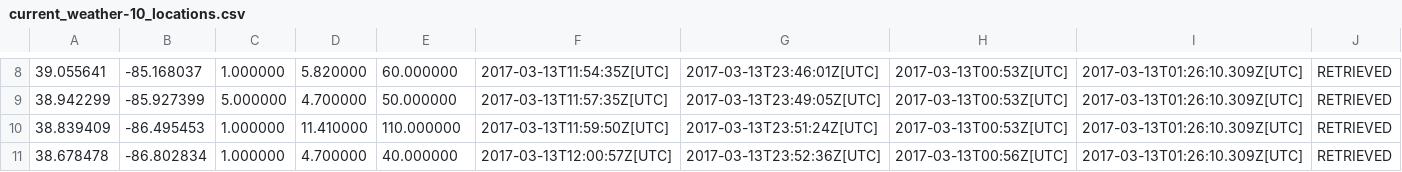
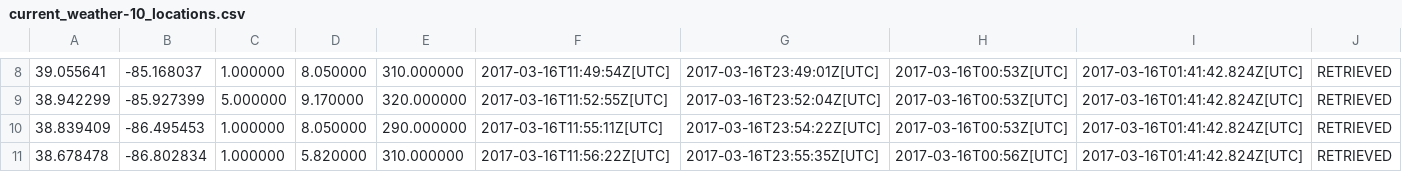
Before and after one commit to PeasantSunseeker/strategy-app, a CSV file: current_weather-10_locations.csv, drawn as a sheet; only a part is shown, gaps mark what is left out; the diff covers the shown part only.

```diff
--- a/current_weather-10_locations.csv
+++ b/current_weather-10_locations.csv
@@ -8,4 +8,4 @@
-39.055641,-85.168037,1.000000,5.820000,60.000000,2017-03-13T11:54:35Z[UTC],2017-03-13T23:46:01Z[UTC],2017-03-13T00:53Z[UTC],2017-03-13T01:26:10.309Z[UTC],RETRIEVED
-38.942299,-85.927399,5.000000,4.700000,50.000000,2017-03-13T11:57:35Z[UTC],2017-03-13T23:49:05Z[UTC],2017-03-13T00:53Z[UTC],2017-03-13T01:26:10.309Z[UTC],RETRIEVED
-38.839409,-86.495453,1.000000,11.410000,110.000000,2017-03-13T11:59:50Z[UTC],2017-03-13T23:51:24Z[UTC],2017-03-13T00:53Z[UTC],2017-03-13T01:26:10.309Z[UTC],RETRIEVED
-38.678478,-86.802834,1.000000,4.700000,40.000000,2017-03-13T12:00:57Z[UTC],2017-03-13T23:52:36Z[UTC],2017-03-13T00:56Z[UTC],2017-03-13T01:26:10.309Z[UTC],RETRIEVED
+39.055641,-85.168037,1.000000,8.050000,310.000000,2017-03-16T11:49:54Z[UTC],2017-03-16T23:49:01Z[UTC],2017-03-16T00:53Z[UTC],2017-03-16T01:41:42.824Z[UTC],RETRIEVED
+38.942299,-85.927399,5.000000,9.170000,320.000000,2017-03-16T11:52:55Z[UTC],2017-03-16T23:52:04Z[UTC],2017-03-16T00:53Z[UTC],2017-03-16T01:41:42.824Z[UTC],RETRIEVED
+38.839409,-86.495453,1.000000,8.050000,290.000000,2017-03-16T11:55:11Z[UTC],2017-03-16T23:54:22Z[UTC],2017-03-16T00:53Z[UTC],2017-03-16T01:41:42.824Z[UTC],RETRIEVED
+38.678478,-86.802834,1.000000,5.820000,310.000000,2017-03-16T11:56:22Z[UTC],2017-03-16T23:55:35Z[UTC],2017-03-16T00:56Z[UTC],2017-03-16T01:41:42.824Z[UTC],RETRIEVED
```
Also changed, not shown: 40 edited cells elsewhere in this file, weather-forecast-10_locations.csv, 4 other files.
